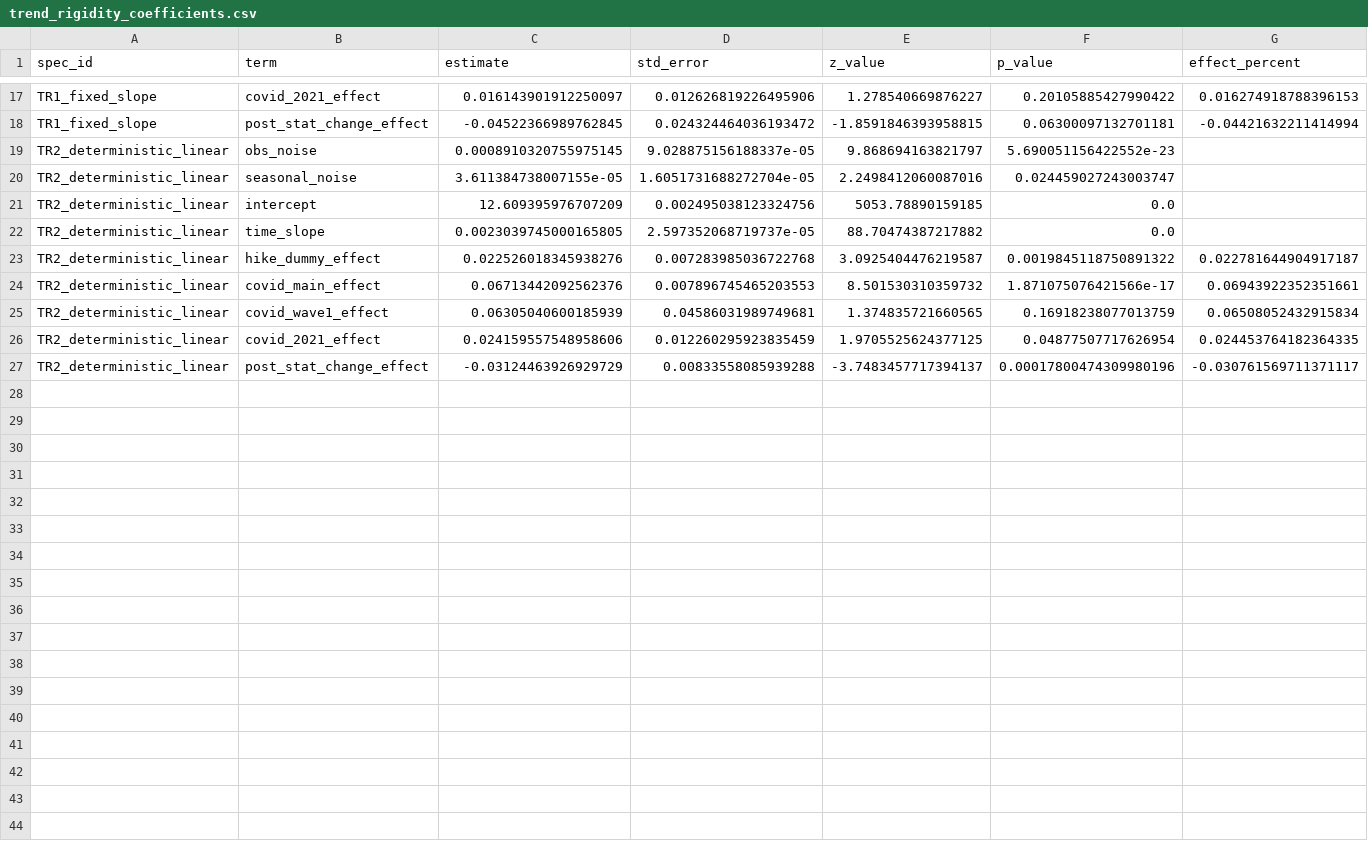
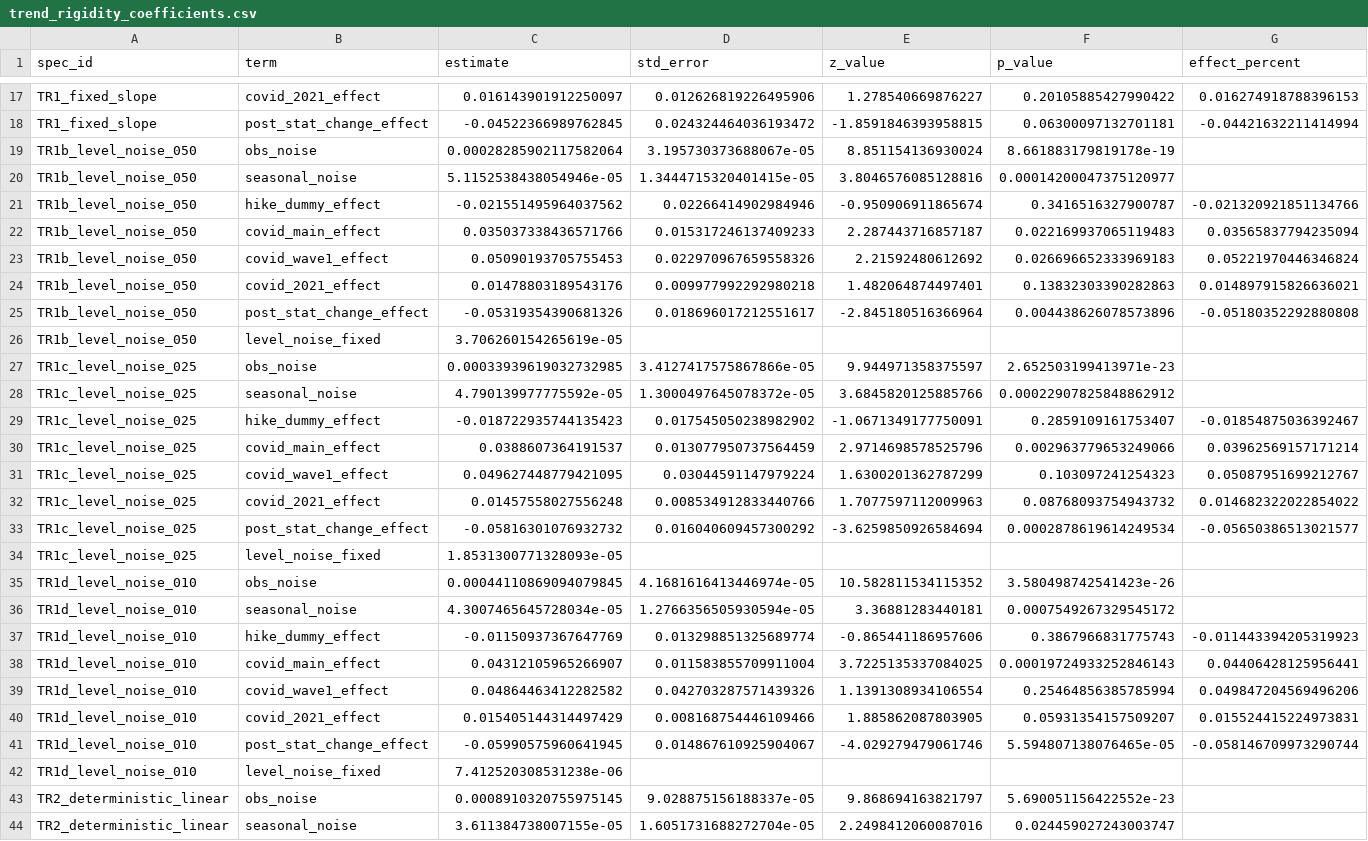
Before and after one commit to Fuga420/Transport_amount_project, a CSV file: output/sensitivity/trend_rigidity_coefficients.csv, drawn as a sheet; only a part is shown, gaps mark what is left out; the shorter side is filled out with more unchanged rows.

Commit message:
Add trend rigidity sensitivity analysis

```diff
--- a/output/sensitivity/trend_rigidity_coefficients.csv
+++ b/output/sensitivity/trend_rigidity_coefficients.csv
@@ -18,2 +18,26 @@ TR1_fixed_slope,covid_2021_effect,0.016143901912250097,0.012626819226495906,1.27
 TR1_fixed_slope,post_stat_change_effect,-0.04522366989762845,0.024324464036193472,-1.8591846393958815,0.06300097132701181,-0.04421632211414994
+TR1b_level_noise_050,obs_noise,0.00028285902117582064,3.195730373688067e-05,8.851154136930024,8.661883179819178e-19,
+TR1b_level_noise_050,seasonal_noise,5.1152538438054946e-05,1.3444715320401415e-05,3.8046576085128816,0.00014200047375120977,
+TR1b_level_noise_050,hike_dummy_effect,-0.021551495964037562,0.02266414902984946,-0.950906911865674,0.3416516327900787,-0.021320921851134766
+TR1b_level_noise_050,covid_main_effect,0.035037338436571766,0.015317246137409233,2.287443716857187,0.022169937065119483,0.03565837794235094
+TR1b_level_noise_050,covid_wave1_effect,0.05090193705755453,0.022970967659558326,2.21592480612692,0.026696652333969183,0.05221970446346824
+TR1b_level_noise_050,covid_2021_effect,0.01478803189543176,0.009977992292980218,1.482064874497401,0.13832303390282863,0.014897915826636021
+TR1b_level_noise_050,post_stat_change_effect,-0.05319354390681326,0.018696017212551617,-2.845180516366964,0.004438626078573896,-0.05180352292880808
+TR1b_level_noise_050,level_noise_fixed,3.706260154265619e-05,,,,
+TR1c_level_noise_025,obs_noise,0.00033939619032732985,3.4127417575867866e-05,9.944971358375597,2.652503199413971e-23,
+TR1c_level_noise_025,seasonal_noise,4.790139977775592e-05,1.3000497645078372e-05,3.6845820125885766,0.00022907825848862912,
+TR1c_level_noise_025,hike_dummy_effect,-0.018722935744135423,0.017545050238982902,-1.0671349177750091,0.2859109161753407,-0.01854875036392467
+TR1c_level_noise_025,covid_main_effect,0.0388607364191537,0.013077950737564459,2.9714698578525796,0.002963779653249066,0.03962569157171214
+TR1c_level_noise_025,covid_wave1_effect,0.049627448779421095,0.03044591147979224,1.6300201362787299,0.103097241254323,0.05087951699212767
+TR1c_level_noise_025,covid_2021_effect,0.01457558027556248,0.008534912833440766,1.7077597112009963,0.08768093754943732,0.014682322022854022
+TR1c_level_noise_025,post_stat_change_effect,-0.05816301076932732,0.016040609457300292,-3.6259850926584694,0.0002878619614249534,-0.05650386513021577
+TR1c_level_noise_025,level_noise_fixed,1.8531300771328093e-05,,,,
+TR1d_level_noise_010,obs_noise,0.00044110869094079845,4.1681616413446974e-05,10.582811534115352,3.580498742541423e-26,
+TR1d_level_noise_010,seasonal_noise,4.3007465645728034e-05,1.2766356505930594e-05,3.36881283440181,0.0007549267329545172,
+TR1d_level_noise_010,hike_dummy_effect,-0.01150937367647769,0.013298851325689774,-0.865441186957606,0.3867966831775743,-0.011443394205319923
+TR1d_level_noise_010,covid_main_effect,0.04312105965266907,0.011583855709911004,3.7225135337084025,0.00019724933252846143,0.04406428125956441
+TR1d_level_noise_010,covid_wave1_effect,0.04864463412282582,0.042703287571439326,1.1391308934106554,0.25464856385785994,0.049847204569496206
+TR1d_level_noise_010,covid_2021_effect,0.015405144314497429,0.008168754446109466,1.885862087803905,0.05931354157509207,0.015524415224973831
+TR1d_level_noise_010,post_stat_change_effect,-0.05990575960641945,0.014867610925904067,-4.029279479061746,5.594807138076465e-05,-0.058146709973290744
+TR1d_level_noise_010,level_noise_fixed,7.412520308531238e-06,,,,
 TR2_deterministic_linear,obs_noise,0.0008910320755975145,9.028875156188337e-05,9.868694163821797,5.690051156422552e-23,
```
Also changed, not shown: output/sensitivity/trend_rigidity_diagnostics.csv, output/sensitivity/trend_rigidity_fit_summary.csv, 9 other files.
